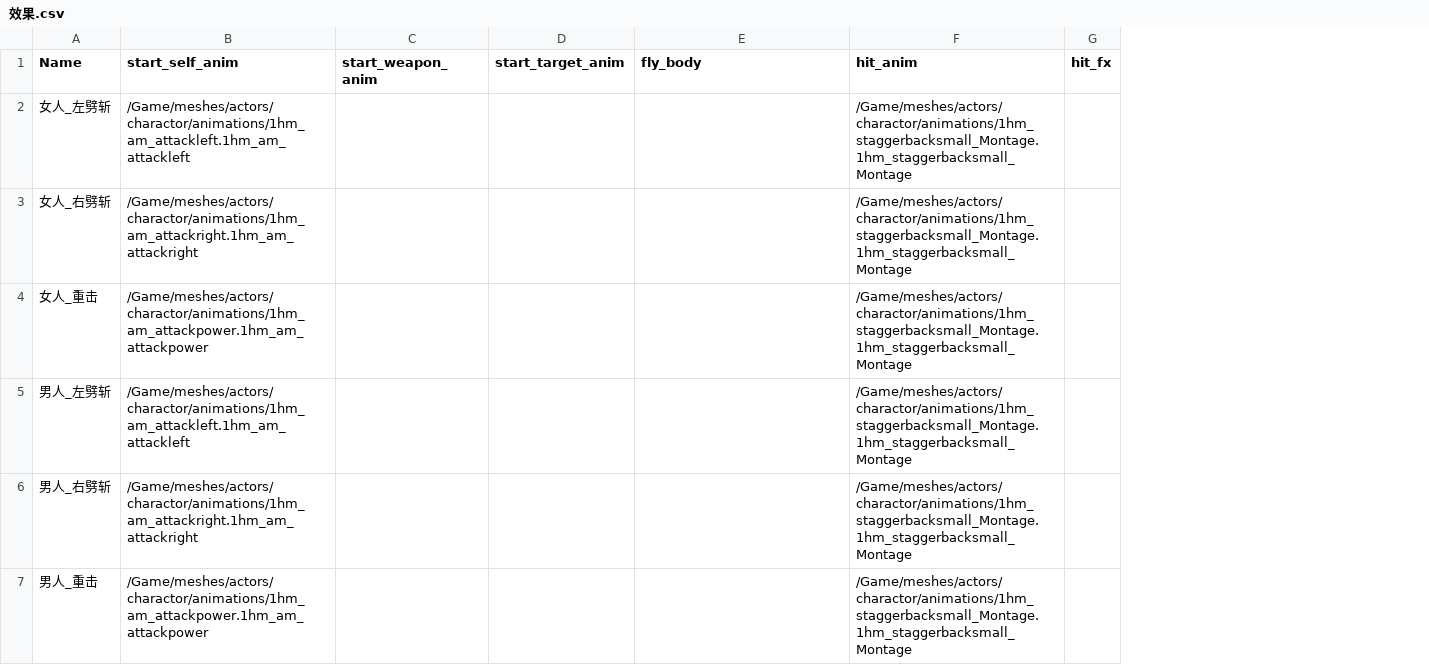
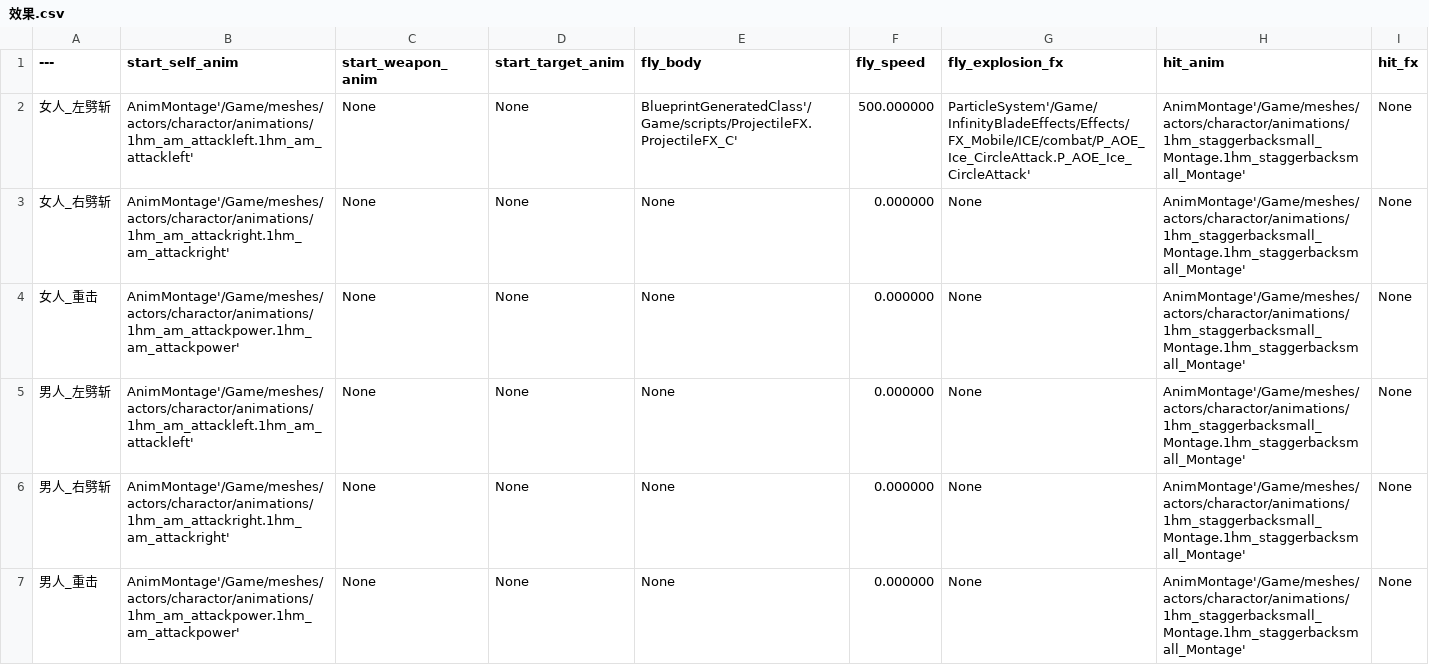
Before and after one commit to xiongfang/project, a CSV file: trunk/client/Content/data/效果.csv, drawn as a sheet; addresses are those after the commit; the diff names each change by its address in the sheet, - before the commit and + after, or states it on an @@ line.

```diff
--- a/trunk/client/Content/data/效果.csv
+++ b/trunk/client/Content/data/效果.csv
+column F (fly_speed), rows 2-7: 500.000000 | 0.000000 | 0.000000 | 0.000000 | 0.000000 | 0.000000
+column G (fly_explosion_fx), rows 2-7: ParticleSystem'/Game/InfinityBladeEffects/Effects/FX_Mobile/ICE/combat/P_AOE_Ice_CircleAttack.P_AOE_Ice_CircleAttack' | None | None | None | None | None
-A1: Name
+A1: ---
-B2 (start_self_anim): /Game/meshes/actors/charactor/animations/1hm_am_attackleft.1hm_am_attackleft
+B2 (start_self_anim): AnimMontage'/Game/meshes/actors/charactor/animations/1hm_am_attackleft.1hm_am_attackleft'
-C2:C7 (start_weapon_anim): (empty)
+C2:C7 (start_weapon_anim): None
-D2:D7 (start_target_anim): (empty)
+D2:D7 (start_target_anim): None
-E2 (fly_body): (empty)
+E2 (fly_body): BlueprintGeneratedClass'/Game/scripts/ProjectileFX.ProjectileFX_C'
-H2:H7 (hit_anim): /Game/meshes/actors/charactor/animations/1hm_staggerbacksmall_Montage.1hm_staggerbacksmall_Montage
+H2:H7 (hit_anim): AnimMontage'/Game/meshes/actors/charactor/animations/1hm_staggerbacksmall_Montage.1hm_staggerbacksmall_Montage'
-I2:I7 (hit_fx): (empty)
+I2:I7 (hit_fx): None
-B3 (start_self_anim): /Game/meshes/actors/charactor/animations/1hm_am_attackright.1hm_am_attackright
+B3 (start_self_anim): AnimMontage'/Game/meshes/actors/charactor/animations/1hm_am_attackright.1hm_am_attackright'
-E3:E7 (fly_body): (empty)
+E3:E7 (fly_body): None
-B4 (start_self_anim): /Game/meshes/actors/charactor/animations/1hm_am_attackpower.1hm_am_attackpower
+B4 (start_self_anim): AnimMontage'/Game/meshes/actors/charactor/animations/1hm_am_attackpower.1hm_am_attackpower'
-B5 (start_self_anim): /Game/meshes/actors/charactor/animations/1hm_am_attackleft.1hm_am_attackleft
+B5 (start_self_anim): AnimMontage'/Game/meshes/actors/charactor/animations/1hm_am_attackleft.1hm_am_attackleft'
-B6 (start_self_anim): /Game/meshes/actors/charactor/animations/1hm_am_attackright.1hm_am_attackright
+B6 (start_self_anim): AnimMontage'/Game/meshes/actors/charactor/animations/1hm_am_attackright.1hm_am_attackright'
-B7 (start_self_anim): /Game/meshes/actors/charactor/animations/1hm_am_attackpower.1hm_am_attackpower
+B7 (start_self_anim): AnimMontage'/Game/meshes/actors/charactor/animations/1hm_am_attackpower.1hm_am_attackpower'
```
Also changed, not shown: 14 other files.
